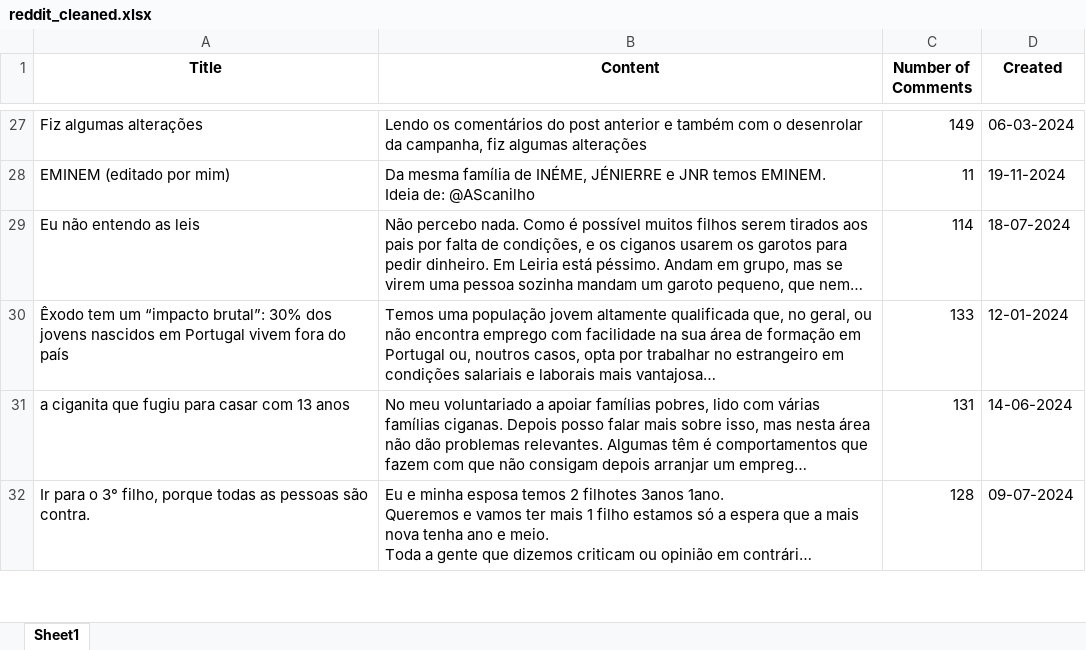
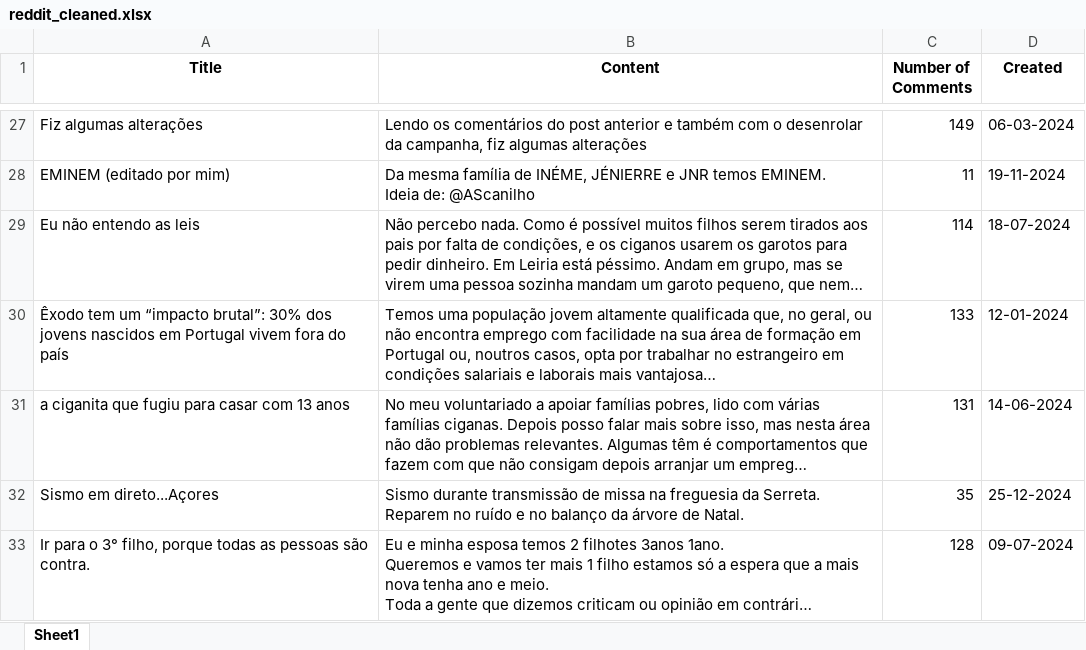
Before and after one commit to makee5/DL_Project, an Excel workbook: reddit_cleaned.xlsx, sheet Sheet1, drawn as a sheet; only a part is shown, gaps mark what is left out; long unchanged cells end in …; values as stored, in another font and other column widths than the file's, no borders; ↵ is a line break in a cell; the diff covers the shown part only; the diff names each change by its address in the sheet, - before the commit and + after, or states it on an @@ line.

```diff
--- a/reddit_cleaned.xlsx (sheet Sheet1)
+++ b/reddit_cleaned.xlsx (sheet Sheet1)
+row 32: Sismo em direto...Açores | Sismo durante transmissão de missa na freguesia da Serreta. ↵ Reparem no ruído e no balanço da árvore de Natal. | 35 | 25-12-2024
```
Also changed, not shown: 3 added rows, 4 removed rows, 2 moved rows and 3 edited cells elsewhere in this sheet, reddit.xlsx, reddit_cleaned_processed.xlsx, 3 other files.
